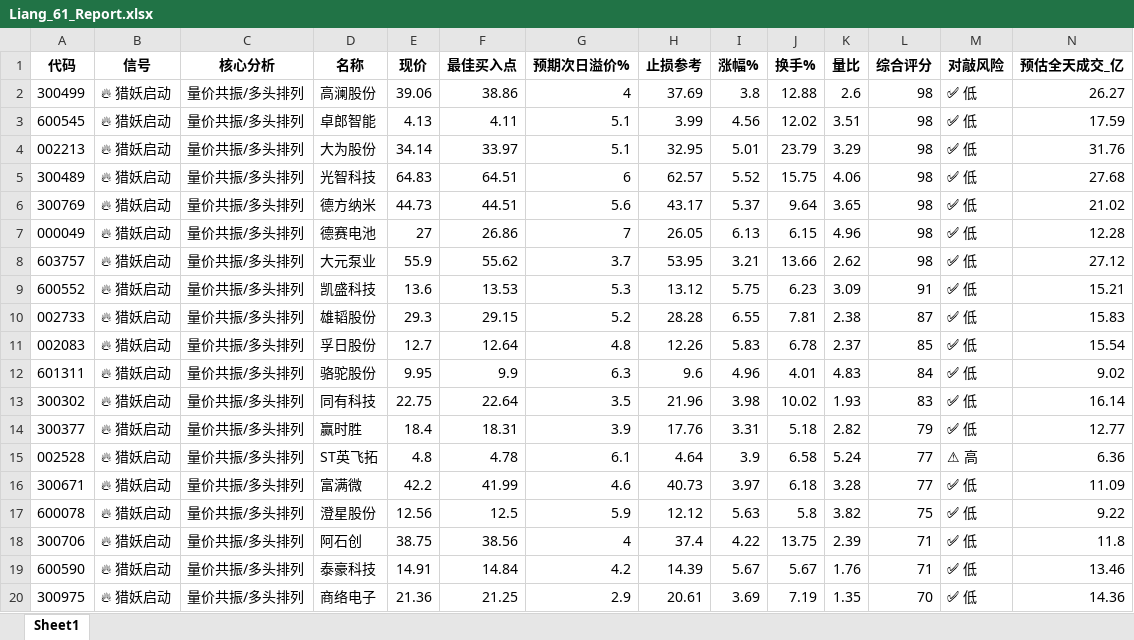
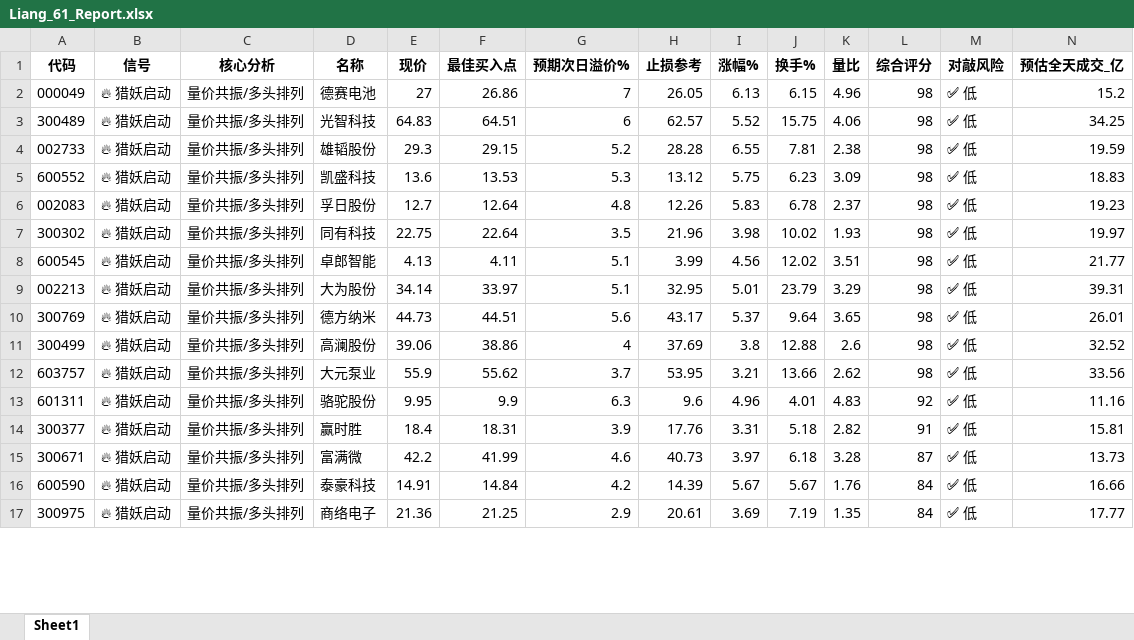
Before and after one commit to jimchen80/Liang61-Radar, an Excel workbook: Liang_61_Report.xlsx, sheet Sheet1, drawn as a sheet; only a part is shown; values as stored, in another font and other column widths than the file's, no borders; removed rows and columns are numbered as before the commit, all else as after; the diff covers the shown part only; the diff names each change by its address in the sheet, - before the commit and + after, or states it on an @@ line.

```diff
--- a/Liang_61_Report.xlsx (sheet Sheet1)
+++ b/Liang_61_Report.xlsx (sheet Sheet1)
-row 2: 300499 | 🔥 猎妖启动 | 量价共振/多头排列 | 高澜股份 | 39.06 | 38.86 | 4 | 37.69 | 3.8 | 12.88 | 2.6 | 98 | ✅ 低 | 26.27
+row 2: 000049 | 🔥 猎妖启动 | 量价共振/多头排列 | 德赛电池 | 27 | 26.86 | 7 | 26.05 | 6.13 | 6.15 | 4.96 | 98 | ✅ 低 | 15.2
+row 3: 300489 | 🔥 猎妖启动 | 量价共振/多头排列 | 光智科技 | 64.83 | 64.51 | 6 | 62.57 | 5.52 | 15.75 | 4.06 | 98 | ✅ 低 | 34.25
+row 4: 002733 | 🔥 猎妖启动 | 量价共振/多头排列 | 雄韬股份 | 29.3 | 29.15 | 5.2 | 28.28 | 6.55 | 7.81 | 2.38 | 98 | ✅ 低 | 19.59
+row 5: 600552 | 🔥 猎妖启动 | 量价共振/多头排列 | 凯盛科技 | 13.6 | 13.53 | 5.3 | 13.12 | 5.75 | 6.23 | 3.09 | 98 | ✅ 低 | 18.83
+row 6: 002083 | 🔥 猎妖启动 | 量价共振/多头排列 | 孚日股份 | 12.7 | 12.64 | 4.8 | 12.26 | 5.83 | 6.78 | 2.37 | 98 | ✅ 低 | 19.23
+row 7: 300302 | 🔥 猎妖启动 | 量价共振/多头排列 | 同有科技 | 22.75 | 22.64 | 3.5 | 21.96 | 3.98 | 10.02 | 1.93 | 98 | ✅ 低 | 19.97
-N8 (预估全天成交_亿): 17.59
+N8 (预估全天成交_亿): 21.77
-N9 (预估全天成交_亿): 31.76
+N9 (预估全天成交_亿): 39.31
-row 5: 300489 | 🔥 猎妖启动 | 量价共振/多头排列 | 光智科技 | 64.83 | 64.51 | 6 | 62.57 | 5.52 | 15.75 | 4.06 | 98 | ✅ 低 | 27.68
-N10 (预估全天成交_亿): 21.02
+N10 (预估全天成交_亿): 26.01
-row 7: 000049 | 🔥 猎妖启动 | 量价共振/多头排列 | 德赛电池 | 27 | 26.86 | 7 | 26.05 | 6.13 | 6.15 | 4.96 | 98 | ✅ 低 | 12.28
+row 11: 300499 | 🔥 猎妖启动 | 量价共振/多头排列 | 高澜股份 | 39.06 | 38.86 | 4 | 37.69 | 3.8 | 12.88 | 2.6 | 98 | ✅ 低 | 32.52
-N12 (预估全天成交_亿): 27.12
+N12 (预估全天成交_亿): 33.56
-row 9: 600552 | 🔥 猎妖启动 | 量价共振/多头排列 | 凯盛科技 | 13.6 | 13.53 | 5.3 | 13.12 | 5.75 | 6.23 | 3.09 | 91 | ✅ 低 | 15.21
-row 10: 002733 | 🔥 猎妖启动 | 量价共振/多头排列 | 雄韬股份 | 29.3 | 29.15 | 5.2 | 28.28 | 6.55 | 7.81 | 2.38 | 87 | ✅ 低 | 15.83
-row 11: 002083 | 🔥 猎妖启动 | 量价共振/多头排列 | 孚日股份 | 12.7 | 12.64 | 4.8 | 12.26 | 5.83 | 6.78 | 2.37 | 85 | ✅ 低 | 15.54
-L13 (综合评分): 84
+L13 (综合评分): 92
-N13 (预估全天成交_亿): 9.02
+N13 (预估全天成交_亿): 11.16
-row 13: 300302 | 🔥 猎妖启动 | 量价共振/多头排列 | 同有科技 | 22.75 | 22.64 | 3.5 | 21.96 | 3.98 | 10.02 | 1.93 | 83 | ✅ 低 | 16.14
-L14 (综合评分): 79
+L14 (综合评分): 91
-N14 (预估全天成交_亿): 12.77
+N14 (预估全天成交_亿): 15.81
-row 15: 002528 | 🔥 猎妖启动 | 量价共振/多头排列 | ST英飞拓 | 4.8 | 4.78 | 6.1 | 4.64 | 3.9 | 6.58 | 5.24 | 77 | ⚠ 高 | 6.36
-L15 (综合评分): 77
+L15 (综合评分): 87
-N15 (预估全天成交_亿): 11.09
+N15 (预估全天成交_亿): 13.73
-row 17: 600078 | 🔥 猎妖启动 | 量价共振/多头排列 | 澄星股份 | 12.56 | 12.5 | 5.9 | 12.12 | 5.63 | 5.8 | 3.82 | 75 | ✅ 低 | 9.22
-row 18: 300706 | 🔥 猎妖启动 | 量价共振/多头排列 | 阿石创 | 38.75 | 38.56 | 4 | 37.4 | 4.22 | 13.75 | 2.39 | 71 | ✅ 低 | 11.8
-L16 (综合评分): 71
+L16 (综合评分): 84
-N16 (预估全天成交_亿): 13.46
+N16 (预估全天成交_亿): 16.66
-L17 (综合评分): 70
+L17 (综合评分): 84
-N17 (预估全天成交_亿): 14.36
+N17 (预估全天成交_亿): 17.77
```
Also changed, not shown: 33 added rows, 19 removed rows and 64 edited cells elsewhere in this sheet, 1 other file.
